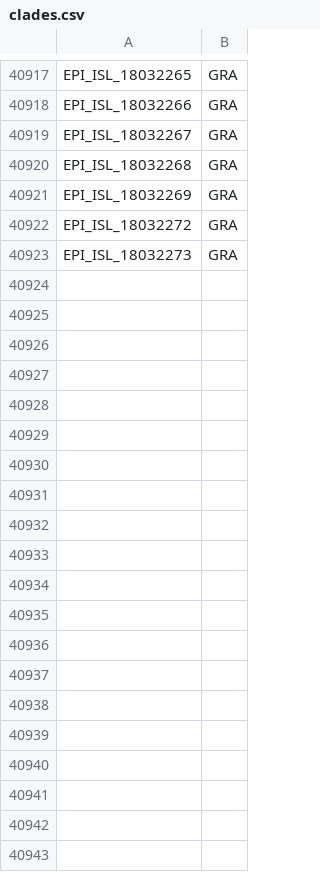
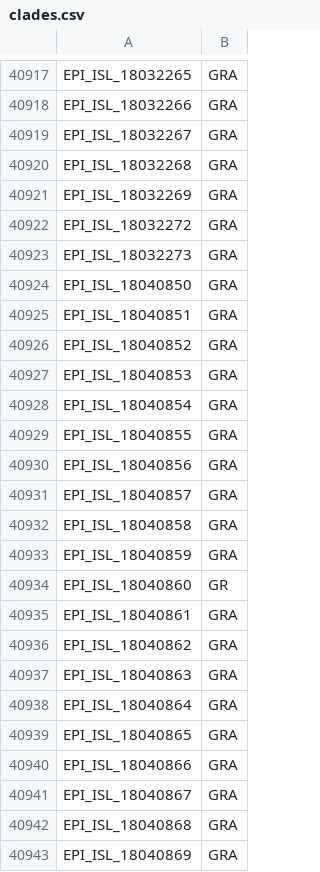
Before and after one commit to mgvi-nibm/c19-gsv, a CSV file: clades.csv, drawn as a sheet; only a part is shown, gaps mark what is left out; the diff covers the shown part only.

Commit message:
Updated data

```diff
--- a/clades.csv
+++ b/clades.csv
@@ -40923 +40923,21 @@
 "EPI_ISL_18032273","GRA"
+"EPI_ISL_18040850","GRA"
+"EPI_ISL_18040851","GRA"
+"EPI_ISL_18040852","GRA"
+"EPI_ISL_18040853","GRA"
+"EPI_ISL_18040854","GRA"
+"EPI_ISL_18040855","GRA"
+"EPI_ISL_18040856","GRA"
+"EPI_ISL_18040857","GRA"
+"EPI_ISL_18040858","GRA"
+"EPI_ISL_18040859","GRA"
+"EPI_ISL_18040860","GR"
+"EPI_ISL_18040861","GRA"
+"EPI_ISL_18040862","GRA"
+"EPI_ISL_18040863","GRA"
+"EPI_ISL_18040864","GRA"
+"EPI_ISL_18040865","GRA"
+"EPI_ISL_18040866","GRA"
+"EPI_ISL_18040867","GRA"
+"EPI_ISL_18040868","GRA"
+"EPI_ISL_18040869","GRA"
```
Also changed, not shown: 21 added rows elsewhere in this file, 12 other files.
